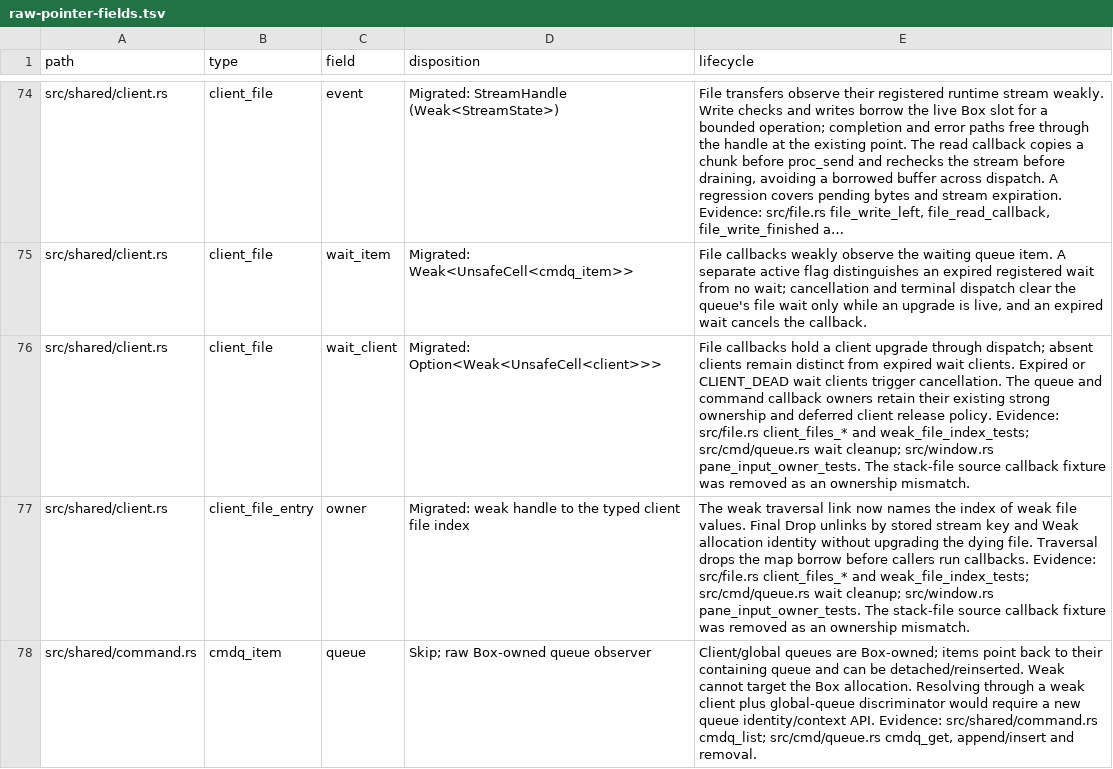
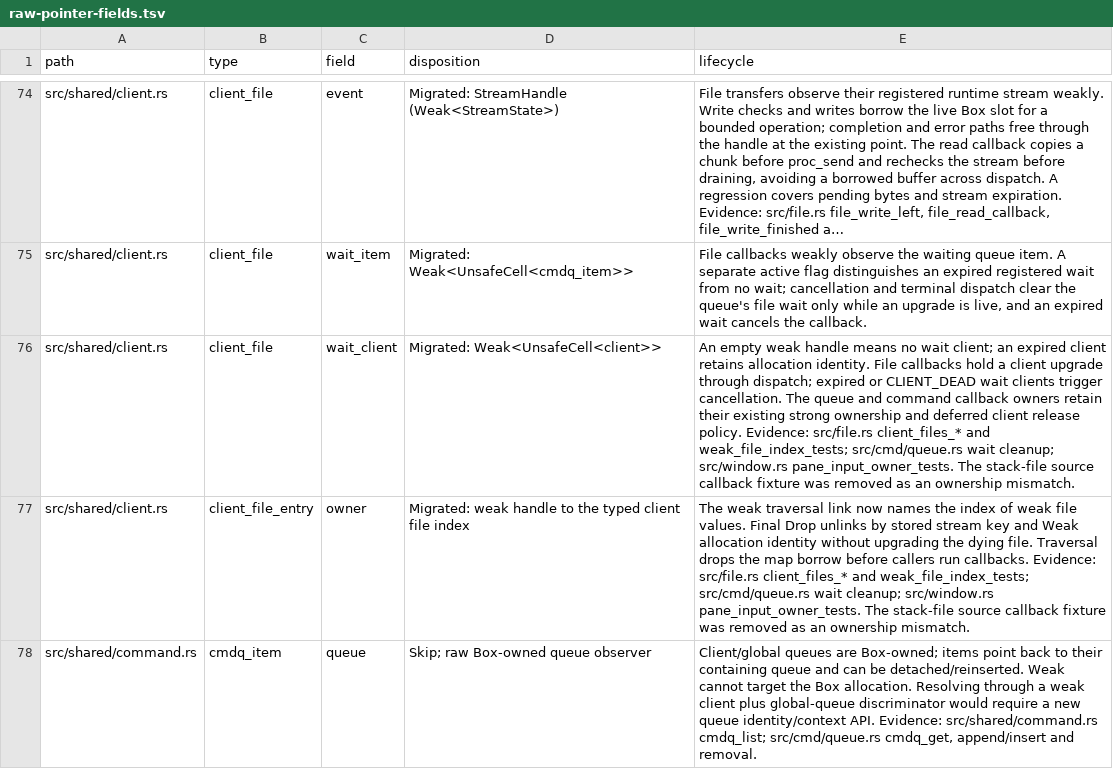
Before and after one commit to blmarket/hmux, a TSV file: docs/raw-pointer-fields.tsv, drawn as a sheet; only a part is shown, gaps mark what is left out; long unchanged cells end in …; the diff names each change by its address in the sheet, - before the commit and + after, or states it on an @@ line.

Commit message:
Use empty weak handle for absent wait client

```diff
--- a/docs/raw-pointer-fields.tsv
+++ b/docs/raw-pointer-fields.tsv
-D76 (disposition): Migrated: Option<Weak<UnsafeCell<client>>>
+D76 (disposition): Migrated: Weak<UnsafeCell<client>>
-E76 (lifecycle): File callbacks hold a client upgrade through dispatch; absent clients remain distinct from expired wait clients. Expired or CLIENT_DEAD…
+E76 (lifecycle): An empty weak handle means no wait client; an expired client retains allocation identity. File callbacks hold a client upgrade through dispatch; expired or CLIENT_DEAD…
```
Also changed, not shown: 4 other files.
